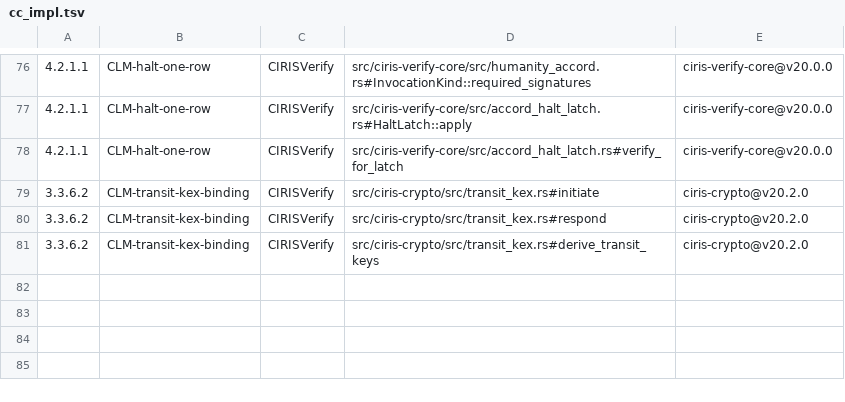
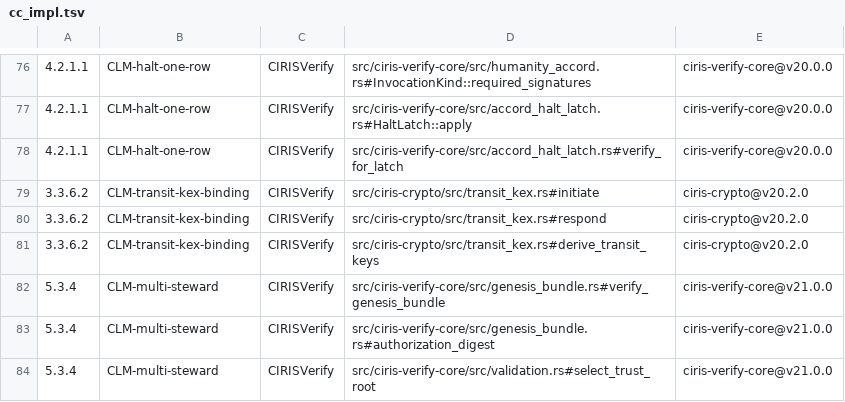
Before and after one commit to CIRISAI/CIRISVerify, a TSV file: evidence/cc_impl.tsv, drawn as a sheet; only a part is shown, gaps mark what is left out; the diff names each change by its address in the sheet, - before the commit and + after, or states it on an @@ line.

```diff
--- a/evidence/cc_impl.tsv
+++ b/evidence/cc_impl.tsv
+row 82: 5.3.4 | CLM-multi-steward | CIRISVerify | src/ciris-verify-core/src/genesis_bundle.rs#verify_genesis_bundle | ciris-verify-core@v21.0.0
+row 83: 5.3.4 | CLM-multi-steward | CIRISVerify | src/ciris-verify-core/src/genesis_bundle.rs#authorization_digest | ciris-verify-core@v21.0.0
+row 84: 5.3.4 | CLM-multi-steward | CIRISVerify | src/ciris-verify-core/src/validation.rs#select_trust_root | ciris-verify-core@v21.0.0
```
Also changed, not shown: 12 other files.
